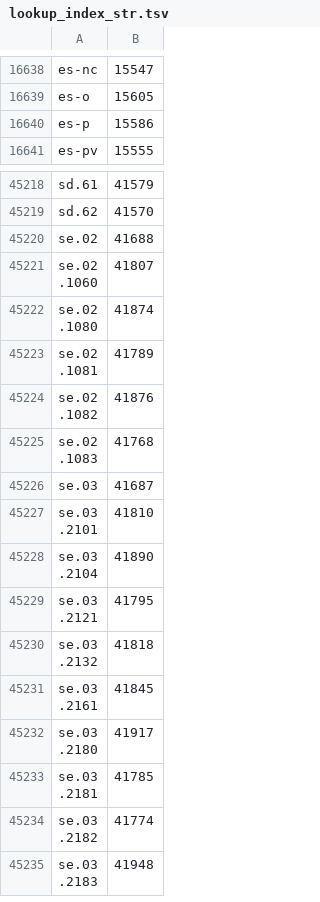
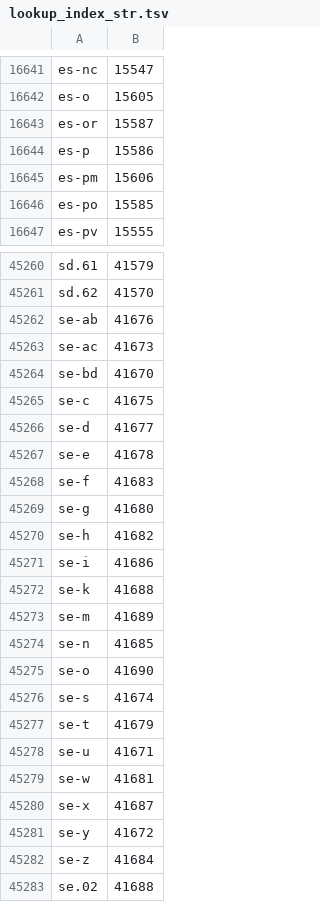
Before and after one commit to dstoffels/localis, a TSV file: src/localis/data/subdivisions/lookup_index_str.tsv, drawn as a sheet; only a part is shown, gaps mark what is left out; the shorter side is filled out with more unchanged rows; the diff covers the shown part only; the diff names each change by its address in the sheet, - before the commit and + after, or states it on an @@ line.

Commit message:
fix: split bracketed/parenthesized content out of ISO subdivision names
- "Name [Content]"/"Name (Content)" was previously left inline after only stripping the bracket characters, polluting fuzzy-match comparisons with junk (e.g. "Stockholms län [SE-01]" -> "stockholms lan se 01")
- now splits Content off at load time: genuine alternate names (old/foreign-language names) become aliases, bare codes/duplicates/territory-dispute annotations ("[SE-01]", "(EH-partial)", "[city]") are dropped
- also strips a trailing embedded subdivision code from compound content ("[Sir Ynys Môn GB-YNM]" -> alias "Sir Ynys Môn")
- orphans: 787 -> 232 unresolved (732 total before cached resolutions)

```diff
--- a/src/localis/data/subdivisions/lookup_index_str.tsv
+++ b/src/localis/data/subdivisions/lookup_index_str.tsv
+row 16643: es-or | 15587
+row 16645: es-pm | 15606
+row 16646: es-po | 15585
+row 45262: se-ab | 41676
+row 45263: se-ac | 41673
+row 45264: se-bd | 41670
+row 45265: se-c | 41675
+row 45266: se-d | 41677
+row 45267: se-e | 41678
+row 45268: se-f | 41683
+row 45269: se-g | 41680
+row 45270: se-h | 41682
+row 45271: se-i | 41686
+row 45272: se-k | 41688
+row 45273: se-m | 41689
+row 45274: se-n | 41685
+row 45275: se-o | 41690
+row 45276: se-s | 41674
+row 45277: se-t | 41679
+row 45278: se-u | 41671
+row 45279: se-w | 41681
+row 45280: se-x | 41687
+row 45281: se-y | 41672
+row 45282: se-z | 41684
```
Also changed, not shown: 42 added rows and 2 removed rows elsewhere in this file, src/localis/data/cities/search_index_offsets.tsv, src/localis/data/subdivisions/search_index_offsets.tsv, 8 other files.
